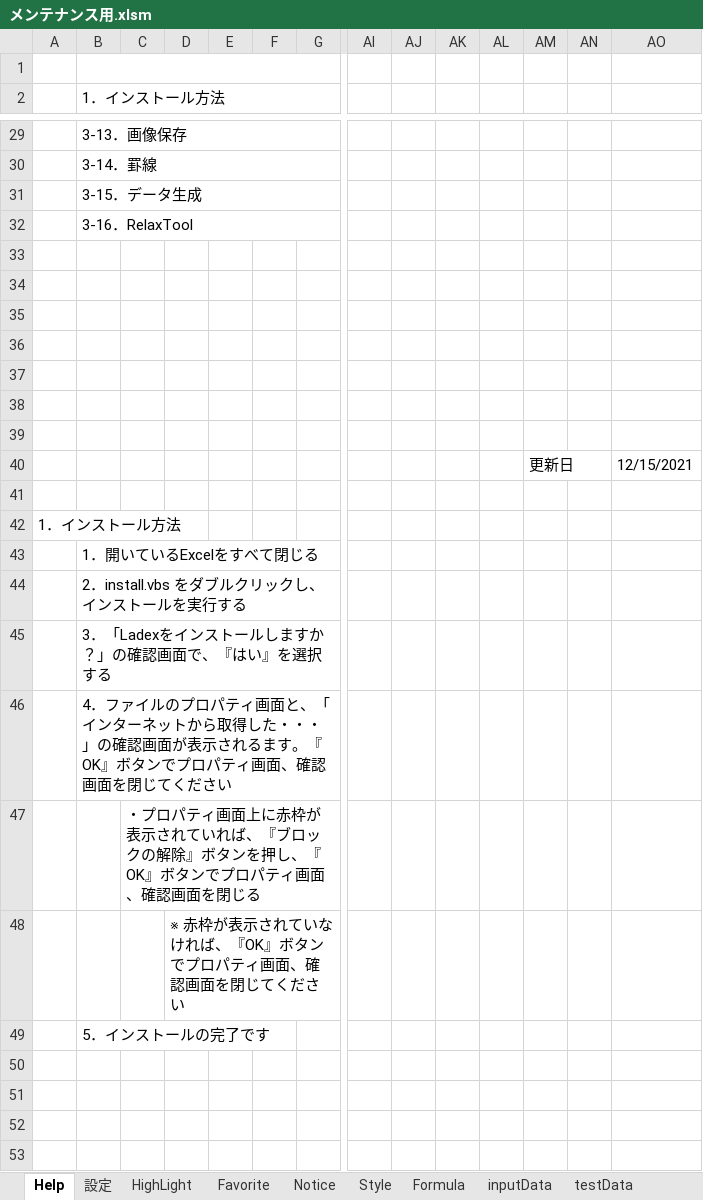
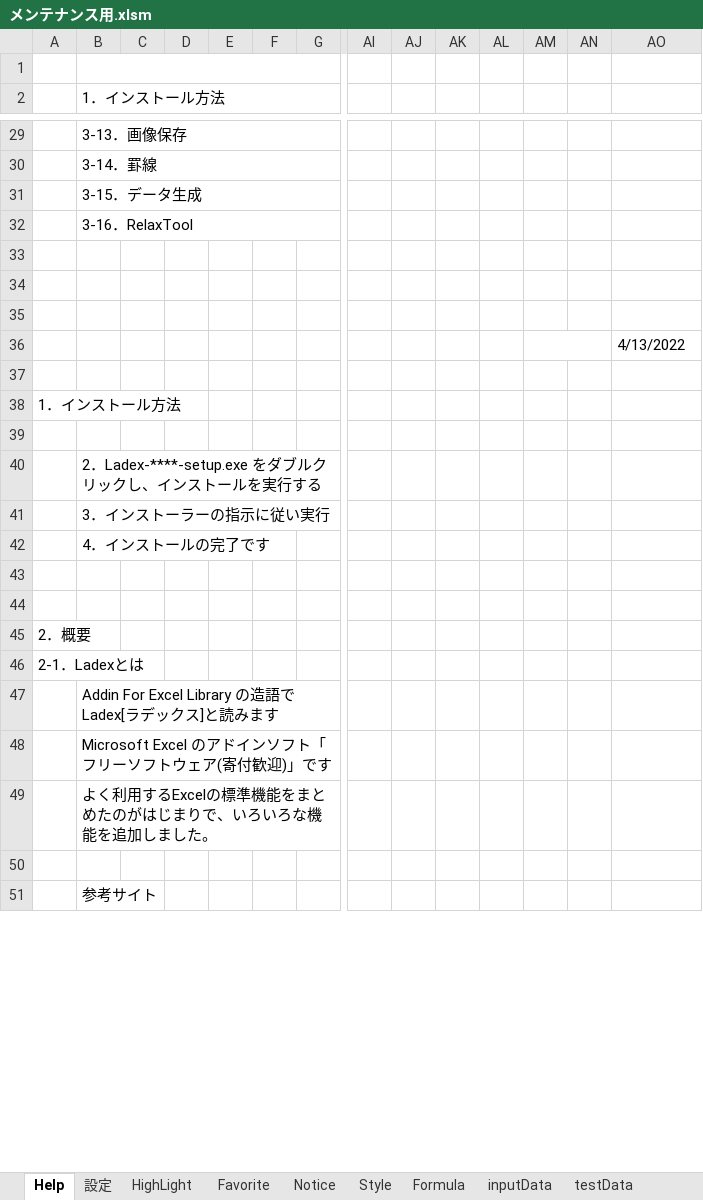
Before and after one commit to bkoizumi/Ladex, an Excel workbook: メンテナンス用.xlsm, sheet Help, drawn as a sheet; only a part is shown, gaps mark what is left out; the shorter side is filled out with more unchanged rows; values as stored, in another font and other column widths than the file's, no cell formats; charts and pictures not drawn; removed rows and columns are numbered as before the commit, all else as after; rows hold the shown columns only; the diff covers the shown part only; the diff names each change by its address in the sheet, - before the commit and + after, or states it on an @@ line.

```diff
--- a/メンテナンス用.xlsm (sheet Help)
+++ b/メンテナンス用.xlsm (sheet Help)
+AM36:AN36 merged
-AO36: (empty)
+AO36: 4/13/2022
-row 37: (empty)
-row 38: (empty)
-row 39: (empty)
-row 40:  |  |  |  |  |  |  |  |  |  |  | 更新日 |  | 12/15/2021
-row 43:  | 1．開いているExcelをすべて閉じる
-row 44:  | 2．install.vbs をダブルクリックし、インストールを実行する
-row 45:  | 3．「Ladexをインストールしますか？」の確認画面で、『はい』を選択する
-row 46:  | 4．ファイルのプロパティ画面と、「インターネットから取得した・・・」の確認画面が表示されるます。『OK』ボタンでプロパティ画面、確認画面を閉じてください
-row 47:  |  | ・プロパティ画面上に赤枠が表示されていれば、『ブロックの解除』ボタンを押し、『OK』ボタンでプロパティ画面、確認画面を閉じる
-row 48:  |  |  | ※ 赤枠が表示されていなければ、『OK』ボタンでプロパティ画面、確認画面を閉じてください
-row 49:  | 5．インストールの完了です
-B40 (1．インストール方法): (empty)
+B40 (1．インストール方法): 2．Ladex-****-setup.exe をダブルクリックし、インストールを実行する
-B41 (1．インストール方法): (empty)
+B41 (1．インストール方法): 3．インストーラーの指示に従い実行
-B42 (1．インストール方法): (empty)
+B42 (1．インストール方法): 4．インストールの完了です
```
Also changed, not shown: 29 added rows, 62 removed rows and 22 edited cells elsewhere in this sheet, sheet SheetList, sheet 設定, sheet Formula, sheet EN_Controls, sheet Function, sheet Notice, other sheet tabs, cell formats, formulas that keep their value, charts or pictures, 40 other files.
